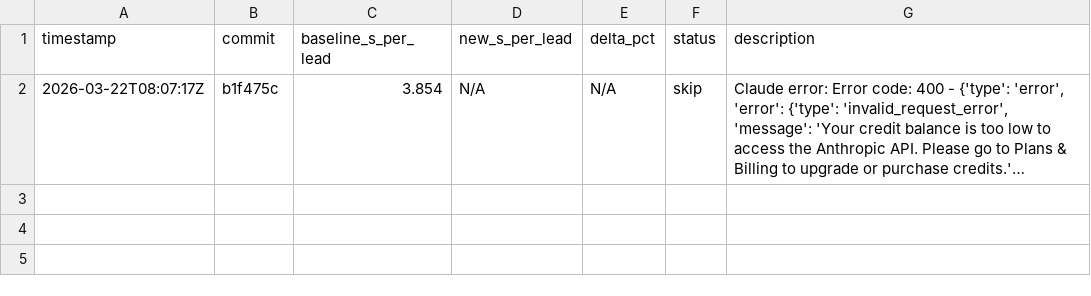
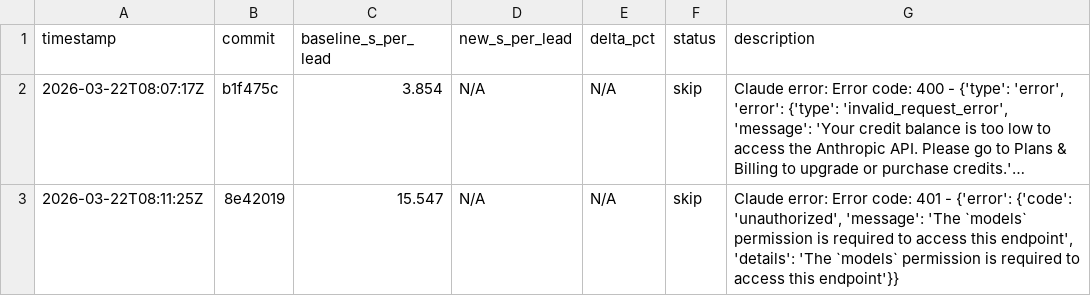
Before and after one commit to muktaireinfo-ux/leadgen, a TSV file: results.tsv, drawn as a sheet; long unchanged cells end in …; the diff names each change by its address in the sheet, - before the commit and + after, or states it on an @@ line.

Commit message:
autoopt: log experiment (no improvement)

```diff
--- a/results.tsv
+++ b/results.tsv
+row 3: 2026-03-22T08:11:25Z | 8e42019 | 15.547 | N/A | N/A | skip | Claude error: Error code: 401 - {'error': {'code': 'unauthorized', 'message': 'The `models` permission is required to access this endpoint', 'details': 'The `models` permission is required to access this endpoint'}}
```
